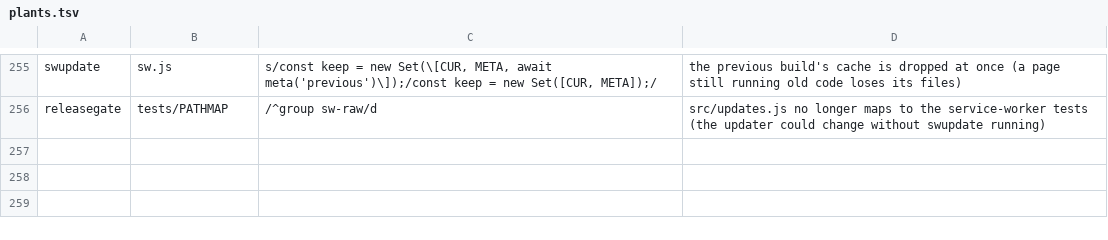
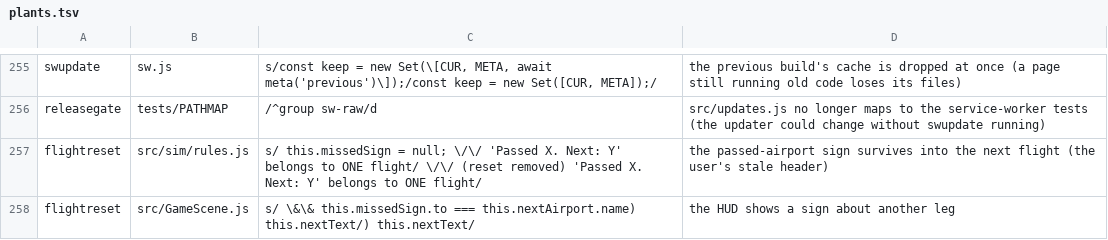
Before and after one commit to olly-marx/contrail-pilot, a TSV file: tools/plants.tsv, drawn as a sheet; only a part is shown, gaps mark what is left out.

```diff
--- a/tools/plants.tsv
+++ b/tools/plants.tsv
@@ -256 +256,3 @@ swupdate	sw.js	s/const keep = new Set(\[CUR, META, await meta('previous')\]);/co
 releasegate	tests/PATHMAP	/^group sw-raw/d	src/updates.js no longer maps to the service-worker tests (the updater could change without swupdate running)
+flightreset	src/sim/rules.js	s/    this.missedSign = null;          \/\/ 'Passed X. Next: Y' belongs to ONE flight/    \/\/ (reset removed) 'Passed X. Next: Y' belongs to ONE flight/	the passed-airport sign survives into the next flight (the user's stale header)
+flightreset	src/GameScene.js	s/ \&\& this.missedSign.to === this.nextAirport.name) this.nextText/) this.nextText/	the HUD shows a sign about another leg
```
Also changed, not shown: 4 other files.
